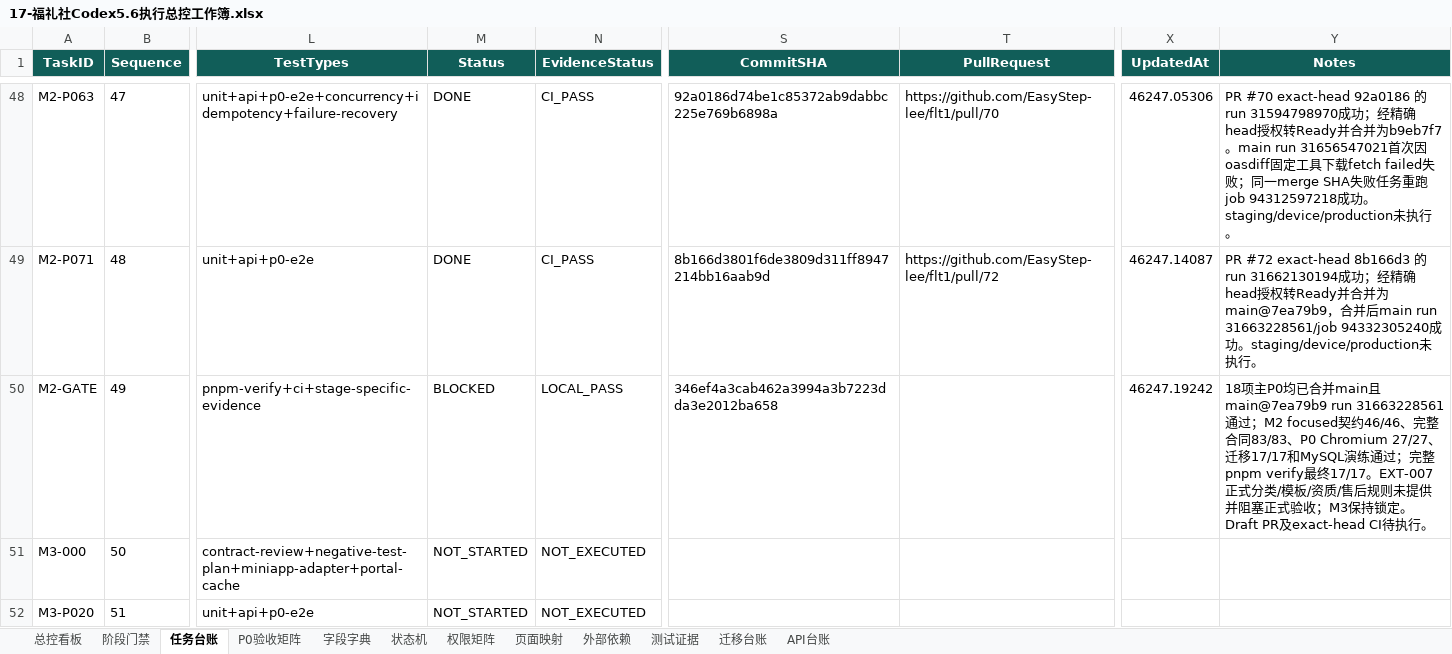
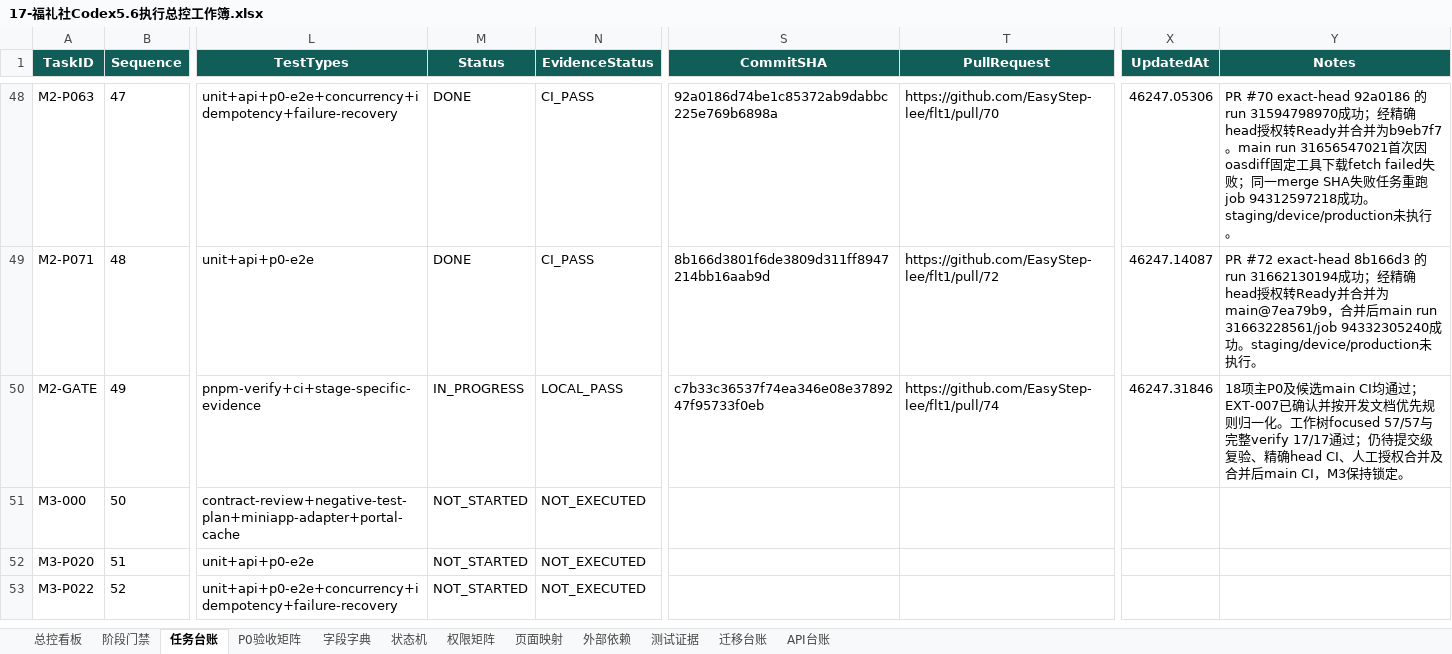
Before and after one commit to EasyStep-lee/flt1, an Excel workbook: 福礼社Codex5.6开发执行包V1.1/17-福礼社Codex5.6执行总控工作簿.xlsx, sheet 任务台账, drawn as a sheet; only a part is shown, gaps mark what is left out; the shorter side is filled out with more unchanged rows; values as stored, in another font and other column widths than the file's, no borders; conditional formats and table styles not drawn; the diff names each change by its address in the sheet, - before the commit and + after, or states it on an @@ line.

```diff
--- a/福礼社Codex5.6开发执行包V1.1/17-福礼社Codex5.6执行总控工作簿.xlsx (sheet 任务台账)
+++ b/福礼社Codex5.6开发执行包V1.1/17-福礼社Codex5.6执行总控工作簿.xlsx (sheet 任务台账)
-M50 (Status): BLOCKED
+M50 (Status): IN_PROGRESS
-S50 (CommitSHA): 346ef4a3cab462a3994a3b7223dda3e2012ba658
+S50 (CommitSHA): c7b33c36537f74ea346e08e3789247f95733f0eb
-T50 (PullRequest): (empty)
+T50 (PullRequest): https://github.com/EasyStep-lee/flt1/pull/74
-X50 (UpdatedAt): 46247.19242
+X50 (UpdatedAt): 46247.31846
-Y50 (Notes): 18项主P0均已合并main且main@7ea79b9 run 31663228561通过；M2 focused契约46/46、完整合同83/83、P0 Chromium 27/27、迁移17/17和MySQL演练通过；完整pnpm verify最终17/17。EXT-007正式分类/模板/资质/售后规则未提供并阻塞正式验收；M3保持锁定。Draft PR及exact-head CI待执行。
+Y50 (Notes): 18项主P0及候选main CI均通过；EXT-007已确认并按开发文档优先规则归一化。工作树focused 57/57与完整verify 17/17通过；仍待提交级复验、精确head CI、人工授权合并及合并后main CI，M3保持锁定。
```
Also changed, not shown: sheet 测试证据, sheet 外部依赖, sheet 总控看板, sheet 阶段门禁, 33 other files.
